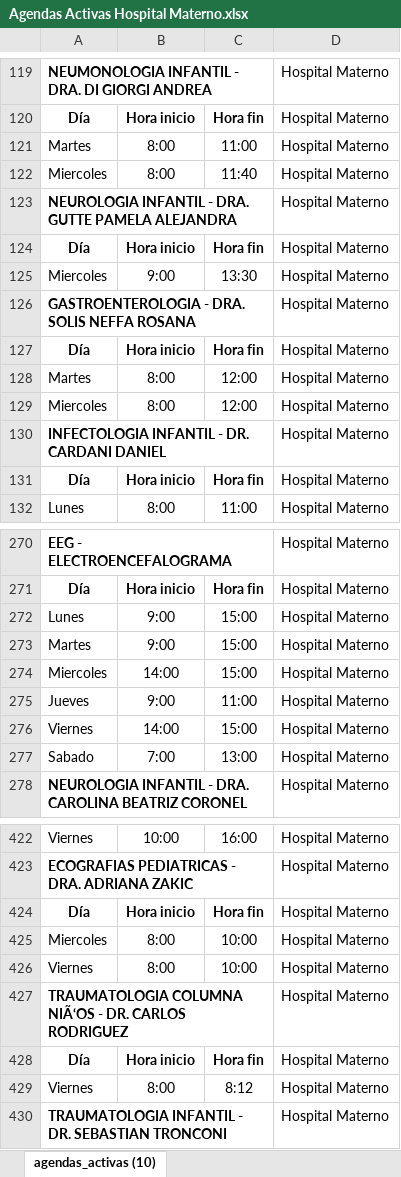
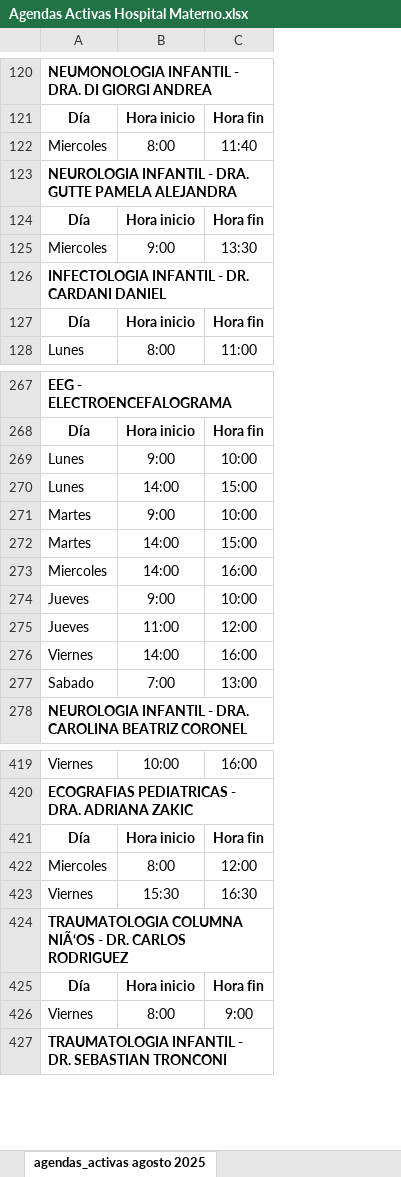
Before and after one commit to LucasRosenz/normalizacion_hcsi, an Excel workbook: datos/excel_originales/agendas_originales/Agendas Activas Hospital Materno.xlsx, sheet agendas_activas agosto 2025, drawn as a sheet; only a part is shown, gaps mark what is left out; values as stored, in another font and other column widths than the file's, no borders; charts and pictures not drawn; removed rows and columns are numbered as before the commit, all else as after; the diff covers the shown part only; the diff names each change by its address in the sheet, - before the commit and + after, or states it on an @@ line.

Commit message:
agendas materno

```diff
--- a/datos/excel_originales/agendas_originales/Agendas Activas Hospital Materno.xlsx (sheet agendas_activas agosto 2025)
+++ b/datos/excel_originales/agendas_originales/Agendas Activas Hospital Materno.xlsx (sheet agendas_activas agosto 2025)
-sheet tab: agendas_activas (10)
+sheet tab: agendas_activas agosto 2025
-column D, rows 119-120: Hospital Materno | Hospital Materno; rows 122-125: all Hospital Materno; rows 130-132: all Hospital Materno; rows 270-278: all Hospital Materno; rows 422-424: all Hospital Materno; rows 426-430: all Hospital Materno
-row 121: Martes | 8:00 | 11:00 | Hospital Materno
-row 126: GASTROENTEROLOGIA - DRA. SOLIS NEFFA ROSANA |  |  | Hospital Materno
@@ row 127 moved to row 539: Día @@
-row 128: Martes | 8:00 | 12:00 | Hospital Materno
-C269: 15:00
+C269: 10:00
+row 270: Lunes | 14:00 | 15:00
-C271: 15:00
+C271: 10:00
+row 272: Martes | 14:00 | 15:00
-C273: 15:00
+C273: 16:00
@@ row 526 moved to row 274: Jueves @@
-B275: 9:00
+B275: 11:00
-C275: 11:00
+C275: 12:00
-C276: 15:00
+C276: 16:00
-row 425: Miercoles | 8:00 | 10:00 | Hospital Materno
@@ row 129 moved to row 422: Miercoles @@
-B423: 8:00
+B423: 15:30
-C423: 10:00
+C423: 16:30
-C426: 8:12
+C426: 9:00
```
Also changed, not shown: 150 added rows, 15 removed rows, 6 moved rows and 14 edited cells elsewhere in this sheet, charts or pictures, datos/csv_procesado/agendas_consolidadas.xlsx, 2 other files.
